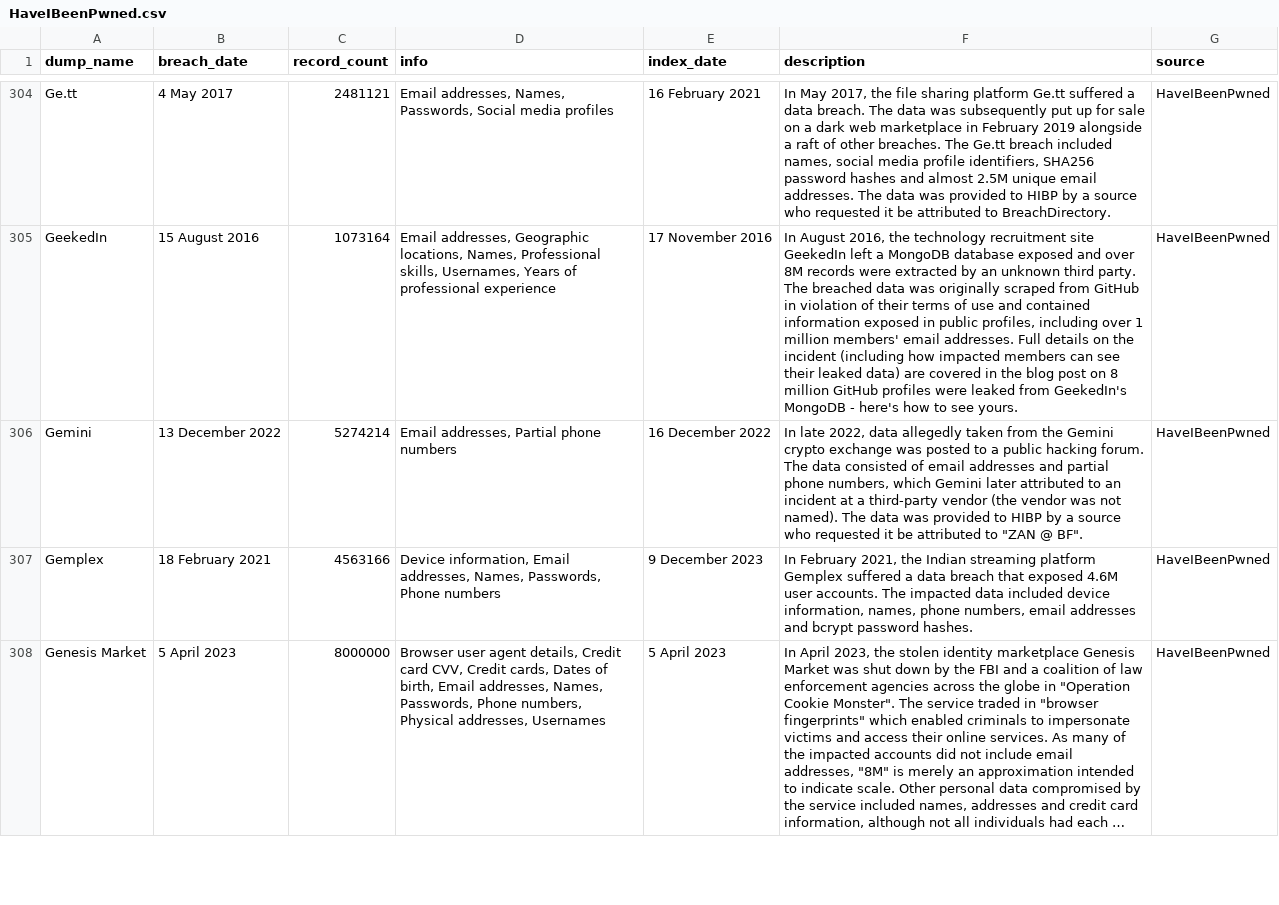
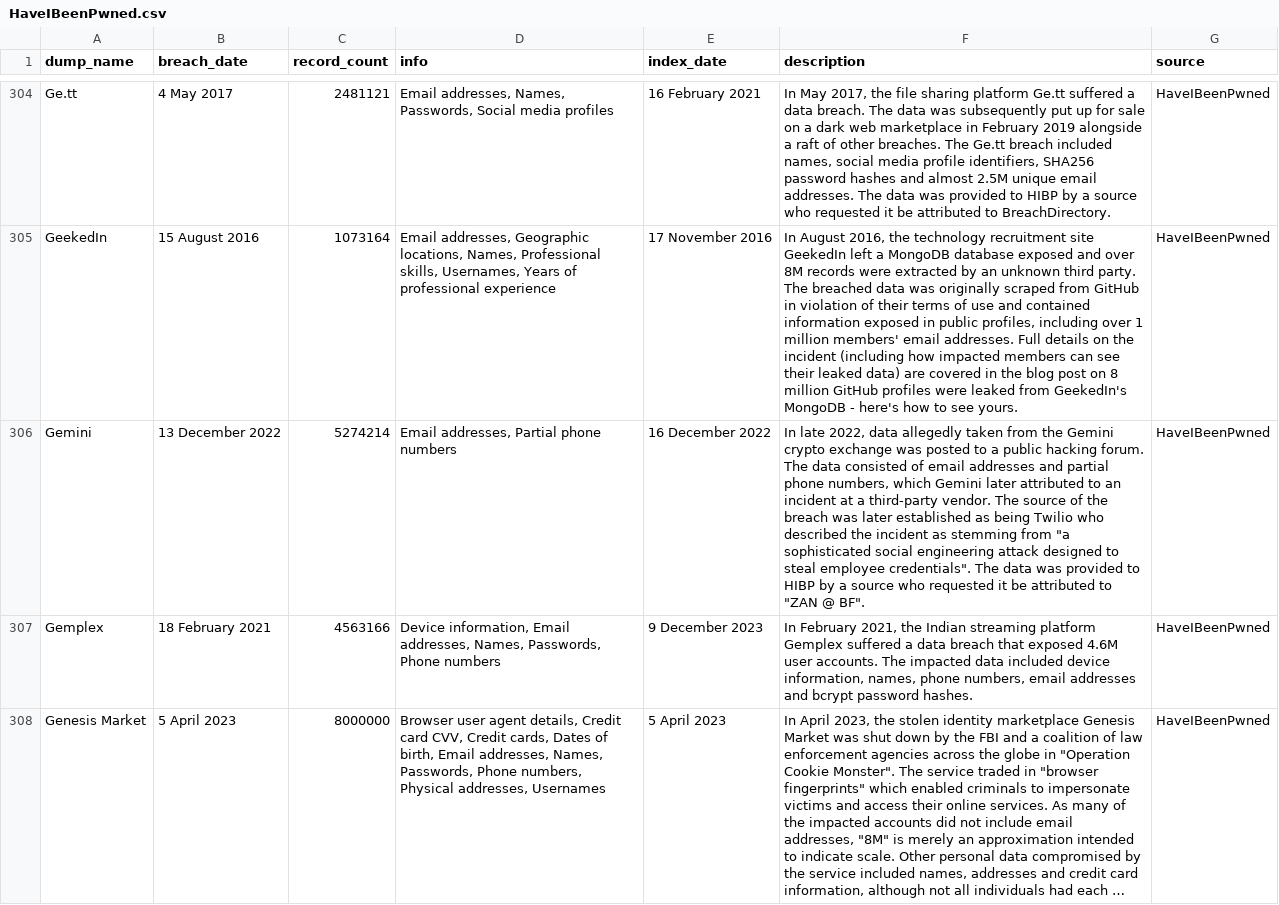
Before and after one commit to notdls/known-breaches, a CSV file: datasets/HaveIBeenPwned.csv, drawn as a sheet; only a part is shown, gaps mark what is left out; long unchanged cells end in …; the diff names each change by its address in the sheet, - before the commit and + after, or states it on an @@ line.

Commit message:
Dataset Update 02/01/25

```diff
--- a/datasets/HaveIBeenPwned.csv
+++ b/datasets/HaveIBeenPwned.csv
-F306 (description): …a third-party vendor (the vendor was not named). The data…
+F306 (description): …a third-party vendor. The source of the breach was later established as being Twilio who described the incident as stemming from "a sophisticated social engineering attack designed to steal employee credentials". The data…
```
Also changed, not shown: 2 other files.
